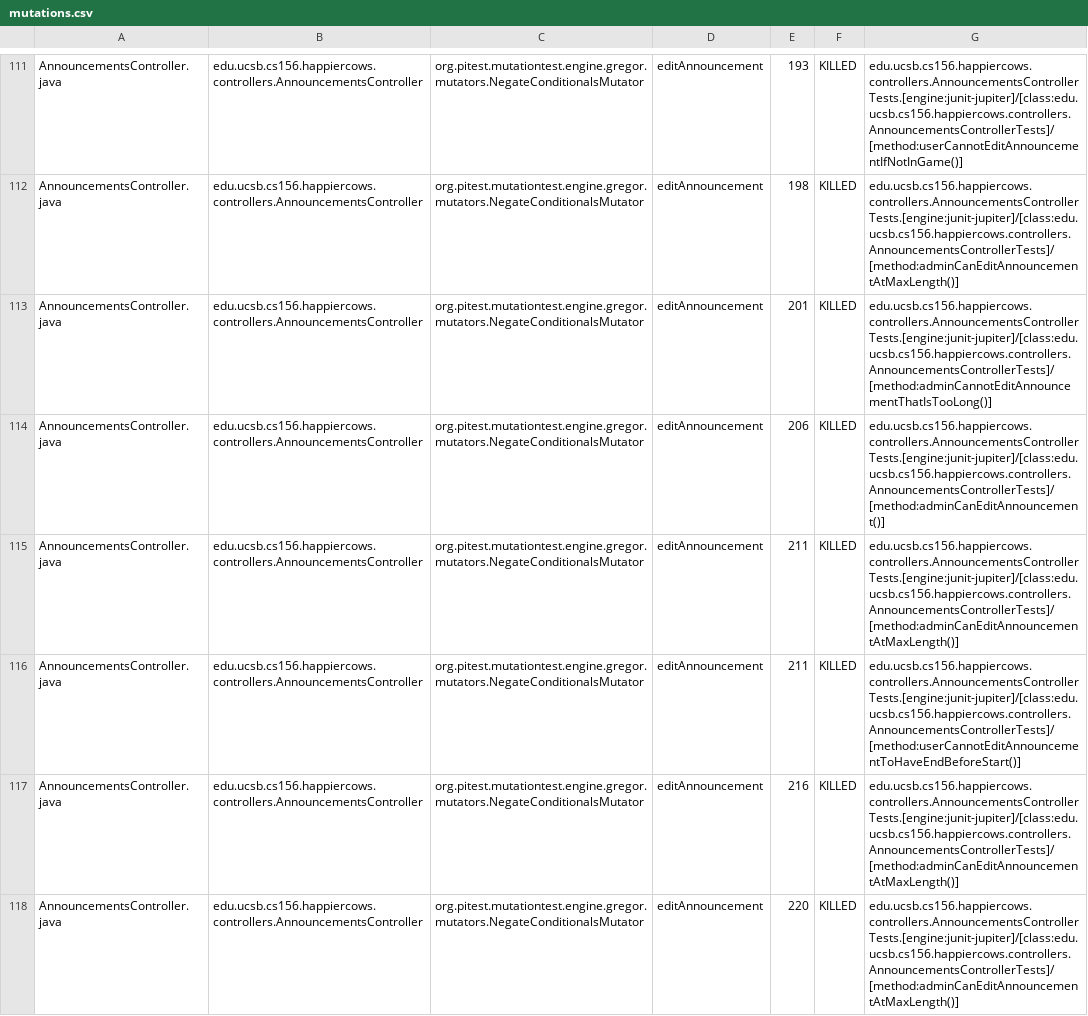
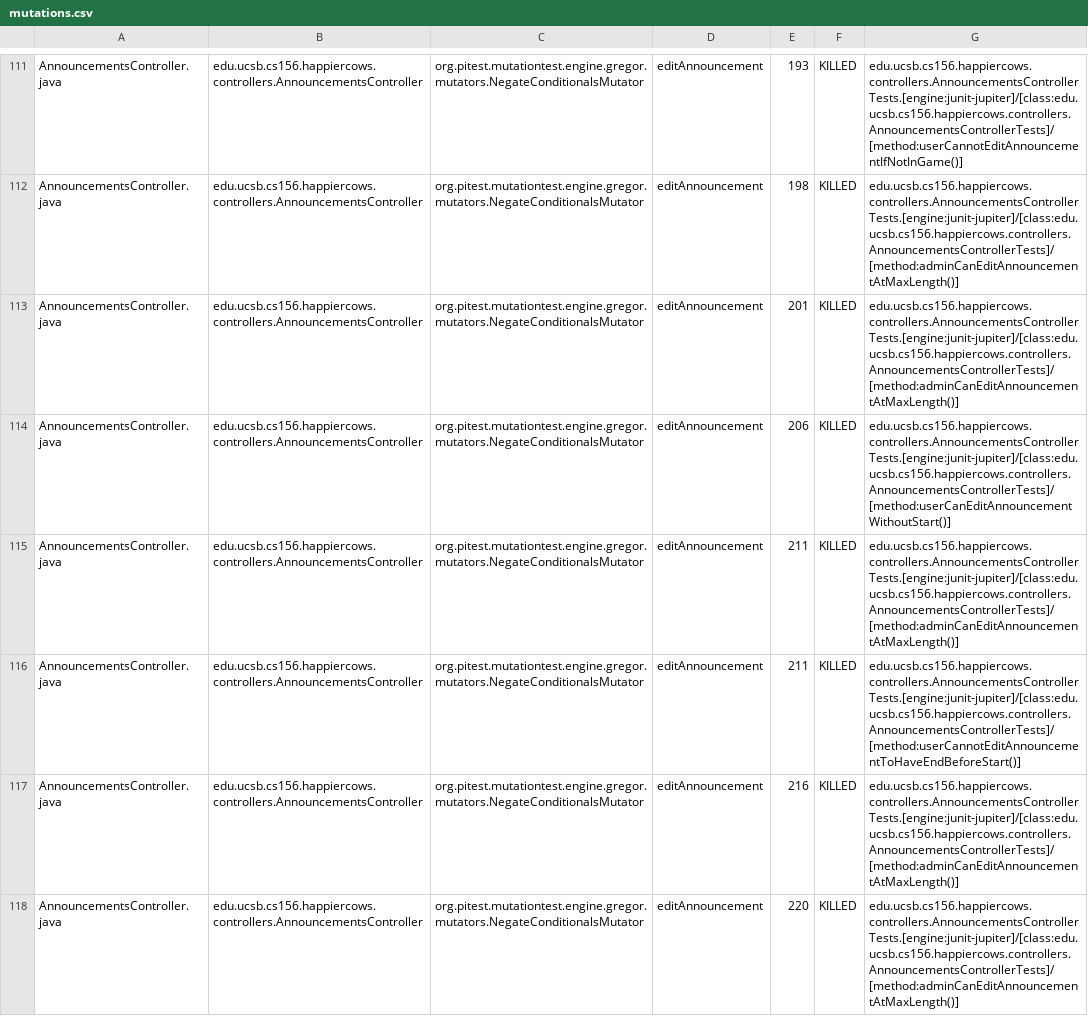
Before and after one commit to ucsb-cs156-f26/proj-happycows-f26-14, a CSV file: prs/24/pitest/mutations.csv, drawn as a sheet; only a part is shown, gaps mark what is left out; the diff covers the shown part only.

Commit message:
Deploying to gh-pages from @ ucsb-cs156-f26/proj-happycows-f26-14@17aabcce5248569417f82809b5e693a075e6c2dc 🚀

```diff
--- a/prs/24/pitest/mutations.csv
+++ b/prs/24/pitest/mutations.csv
@@ -112,4 +112,4 @@ AnnouncementsController.java,edu.ucsb.cs156.happiercows.controllers.Announcement
 AnnouncementsController.java,edu.ucsb.cs156.happiercows.controllers.AnnouncementsController,org.pitest.mutationtest.engine.gregor.mutators.NegateConditionalsMutator,editAnnouncement,198,KILLED,edu.ucsb.cs156.happiercows.controllers.AnnouncementsControllerTests.[engine:junit-jupiter]/[class:edu.ucsb.cs156.happiercows.controllers.AnnouncementsControllerTests]/[method:adminCanEditAnnouncementAtMaxLength()]
-AnnouncementsController.java,edu.ucsb.cs156.happiercows.controllers.AnnouncementsController,org.pitest.mutationtest.engine.gregor.mutators.NegateConditionalsMutator,editAnnouncement,201,KILLED,edu.ucsb.cs156.happiercows.controllers.AnnouncementsControllerTests.[engine:junit-jupiter]/[class:edu.ucsb.cs156.happiercows.controllers.AnnouncementsControllerTests]/[method:adminCannotEditAnnouncementThatIsTooLong()]
-AnnouncementsController.java,edu.ucsb.cs156.happiercows.controllers.AnnouncementsController,org.pitest.mutationtest.engine.gregor.mutators.NegateConditionalsMutator,editAnnouncement,206,KILLED,edu.ucsb.cs156.happiercows.controllers.AnnouncementsControllerTests.[engine:junit-jupiter]/[class:edu.ucsb.cs156.happiercows.controllers.AnnouncementsControllerTests]/[method:adminCanEditAnnouncement()]
+AnnouncementsController.java,edu.ucsb.cs156.happiercows.controllers.AnnouncementsController,org.pitest.mutationtest.engine.gregor.mutators.NegateConditionalsMutator,editAnnouncement,201,KILLED,edu.ucsb.cs156.happiercows.controllers.AnnouncementsControllerTests.[engine:junit-jupiter]/[class:edu.ucsb.cs156.happiercows.controllers.AnnouncementsControllerTests]/[method:adminCanEditAnnouncementAtMaxLength()]
+AnnouncementsController.java,edu.ucsb.cs156.happiercows.controllers.AnnouncementsController,org.pitest.mutationtest.engine.gregor.mutators.NegateConditionalsMutator,editAnnouncement,206,KILLED,edu.ucsb.cs156.happiercows.controllers.AnnouncementsControllerTests.[engine:junit-jupiter]/[class:edu.ucsb.cs156.happiercows.controllers.AnnouncementsControllerTests]/[method:userCanEditAnnouncementWithoutStart()]
 AnnouncementsController.java,edu.ucsb.cs156.happiercows.controllers.AnnouncementsController,org.pitest.mutationtest.engine.gregor.mutators.NegateConditionalsMutator,editAnnouncement,211,KILLED,edu.ucsb.cs156.happiercows.controllers.AnnouncementsControllerTests.[engine:junit-jupiter]/[class:edu.ucsb.cs156.happiercows.controllers.AnnouncementsControllerTests]/[method:adminCanEditAnnouncementAtMaxLength()]
```
Also changed, not shown: 45 edited cells elsewhere in this file, 59 other files.
